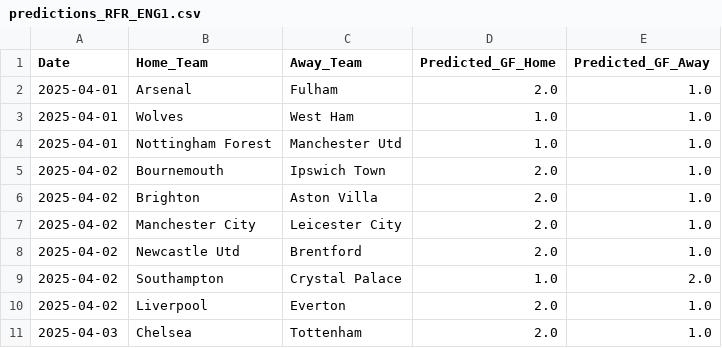
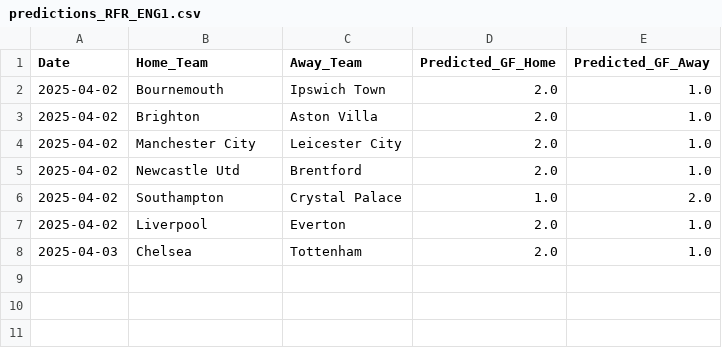
Before and after one commit to adityanegii/Match-Predictor-FBREF, a CSV file: server/data/predictions_RFR_ENG1.csv, drawn as a sheet.

```diff
--- a/server/data/predictions_RFR_ENG1.csv
+++ b/server/data/predictions_RFR_ENG1.csv
@@ -1,5 +1,2 @@
 Date,Home_Team,Away_Team,Predicted_GF_Home,Predicted_GF_Away
-2025-04-01,Arsenal,Fulham,2.0,1.0
-2025-04-01,Wolves,West Ham,1.0,1.0
-2025-04-01,Nottingham Forest,Manchester Utd,1.0,1.0
 2025-04-02,Bournemouth,Ipswich Town,2.0,1.0
```
Also changed, not shown: server/data/predictions_RFC_ENG1.csv, server/data/predictions_RFC_ITA1.csv, 16 other files.
